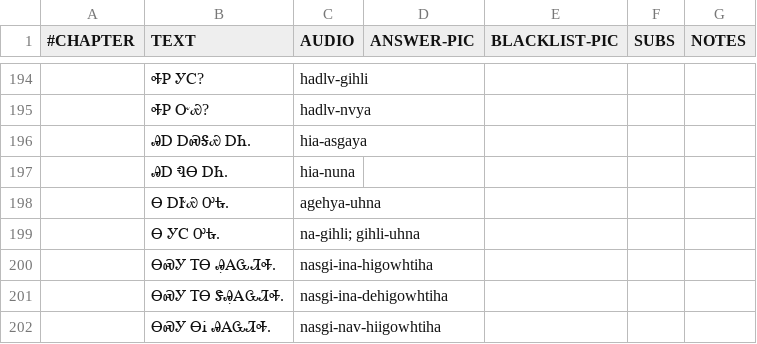
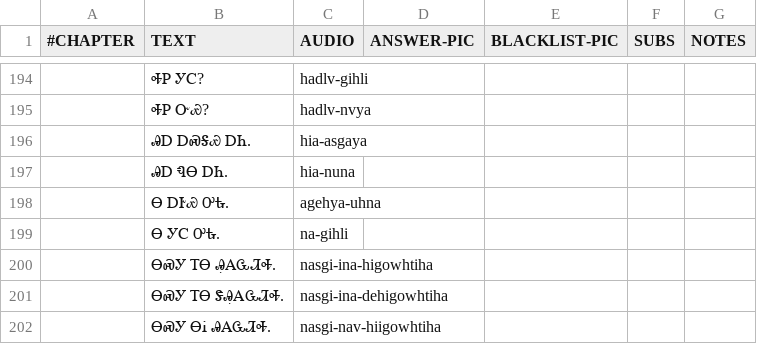
Before and after one commit to CherokeeLanguage/cll1-gdx, a CSV file: cll2ev1-gdx/android/assets/card-data/cards.csv, drawn as a sheet; only a part is shown, gaps mark what is left out.

```diff
--- a/cll2ev1-gdx/android/assets/card-data/cards.csv
+++ b/cll2ev1-gdx/android/assets/card-data/cards.csv
@@ -198,3 +198,3 @@
 	Ꮎ ᎠᎨᏯ ᎤᎿ.	agehya-uhna				
-	Ꮎ ᎩᏟ ᎤᎿ.	na-gihli; gihli-uhna				
+	Ꮎ ᎩᏟ ᎤᎿ.	na-gihli				
 	ᎾᏍᎩ ᎢᎾ Ꭿ̣ᎪᏩᏘᎭ.	nasgi-ina-higowhtiha				
```
